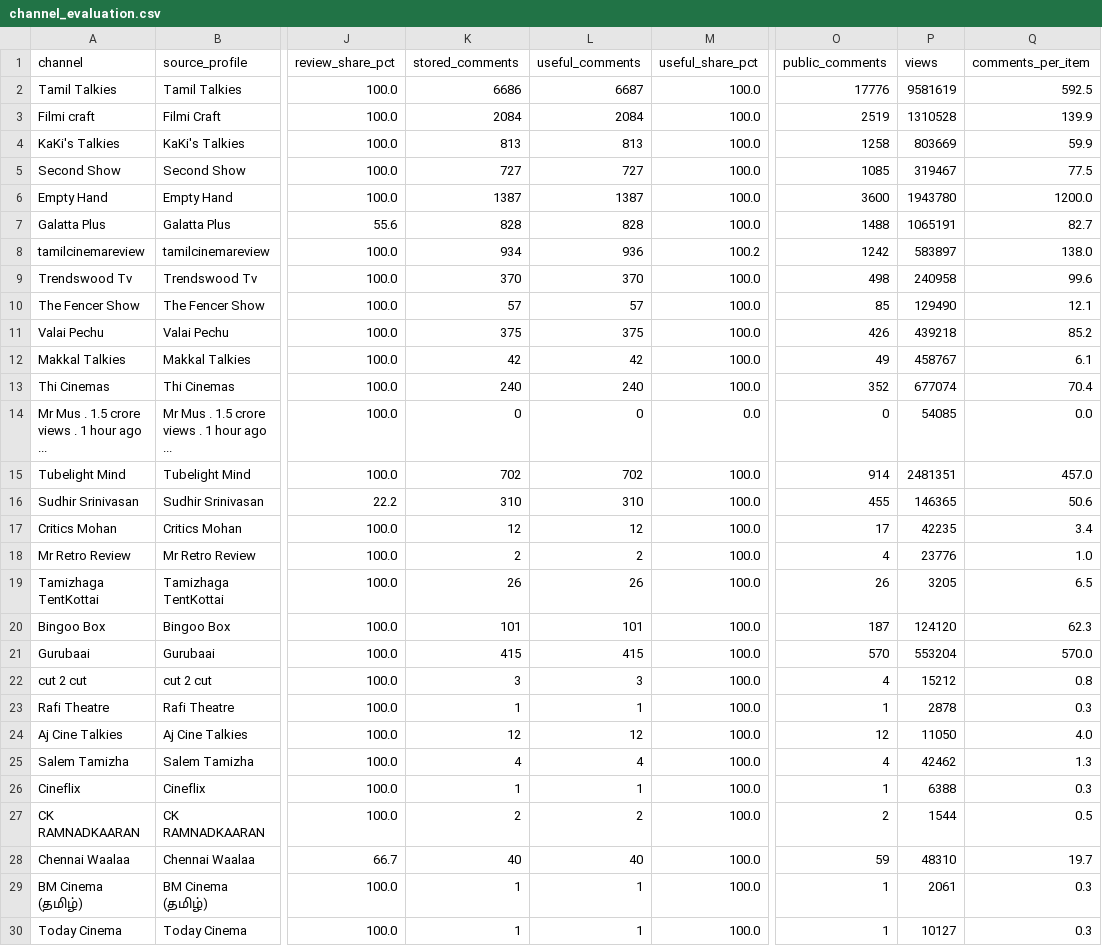
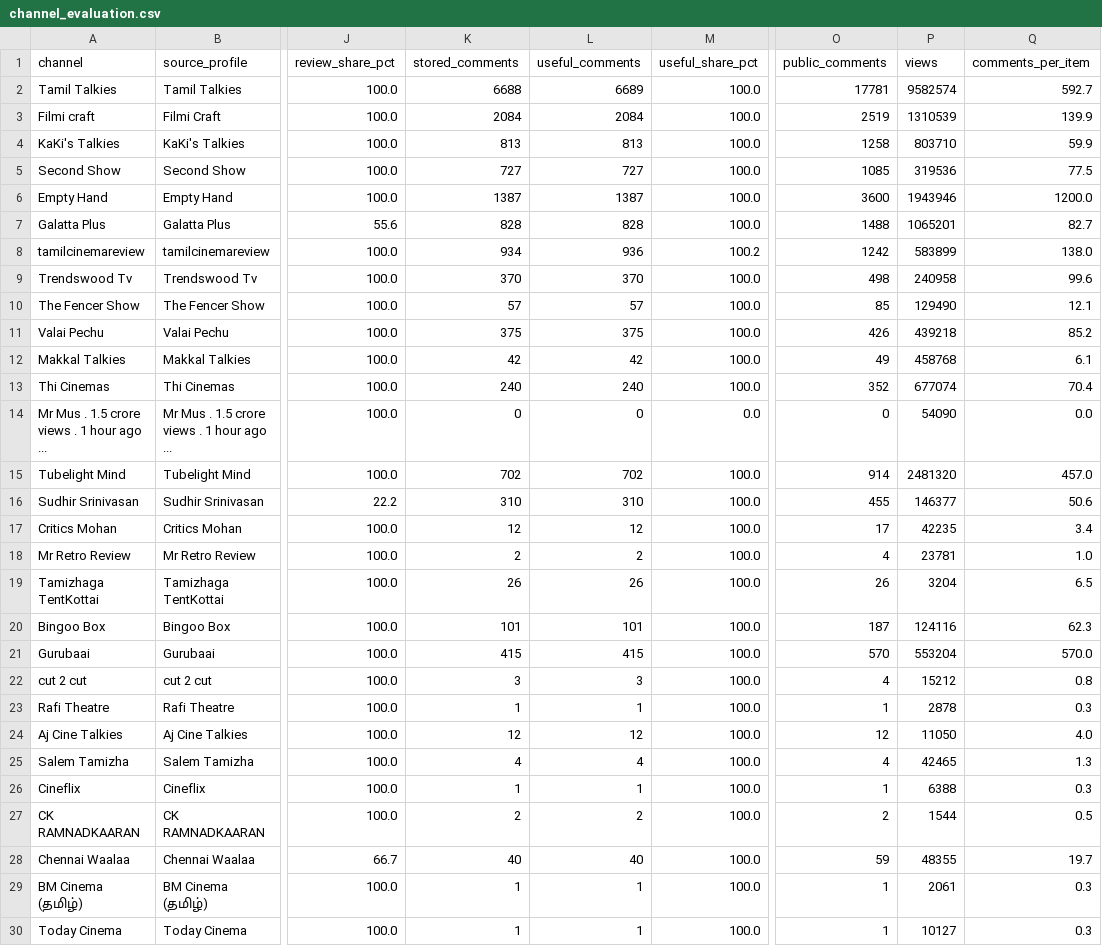
Before and after one commit to purushothaman-98/cinema-wall, a CSV file: data/live/channel_evaluation.csv, drawn as a sheet; only a part is shown, gaps mark what is left out; the diff covers the shown part only; the diff names each change by its address in the sheet, - before the commit and + after, or states it on an @@ line.

```diff
--- a/data/live/channel_evaluation.csv
+++ b/data/live/channel_evaluation.csv
-K2 (stored_comments): 6686
+K2 (stored_comments): 6688
-L2 (useful_comments): 6687
+L2 (useful_comments): 6689
-O2 (public_comments): 17776
+O2 (public_comments): 17781
-P2 (views): 9581619
+P2 (views): 9582574
-Q2 (comments_per_item): 592.5
+Q2 (comments_per_item): 592.7
-P3 (views): 1310528
+P3 (views): 1310539
-P4 (views): 803669
+P4 (views): 803710
-P5 (views): 319467
+P5 (views): 319536
-P6 (views): 1943780
+P6 (views): 1943946
-P7 (views): 1065191
+P7 (views): 1065201
-P8 (views): 583897
+P8 (views): 583899
-P12 (views): 458767
+P12 (views): 458768
-P14 (views): 54085
+P14 (views): 54090
-P15 (views): 2481351
+P15 (views): 2481320
-P16 (views): 146365
+P16 (views): 146377
-P18 (views): 23776
+P18 (views): 23781
-P19 (views): 3205
+P19 (views): 3204
-P20 (views): 124120
+P20 (views): 124116
-P25 (views): 42462
+P25 (views): 42465
-P28 (views): 48310
+P28 (views): 48355
```
Also changed, not shown: 11 edited cells elsewhere in this file, data/live/top_channel_coverage.csv, 2 other files.
